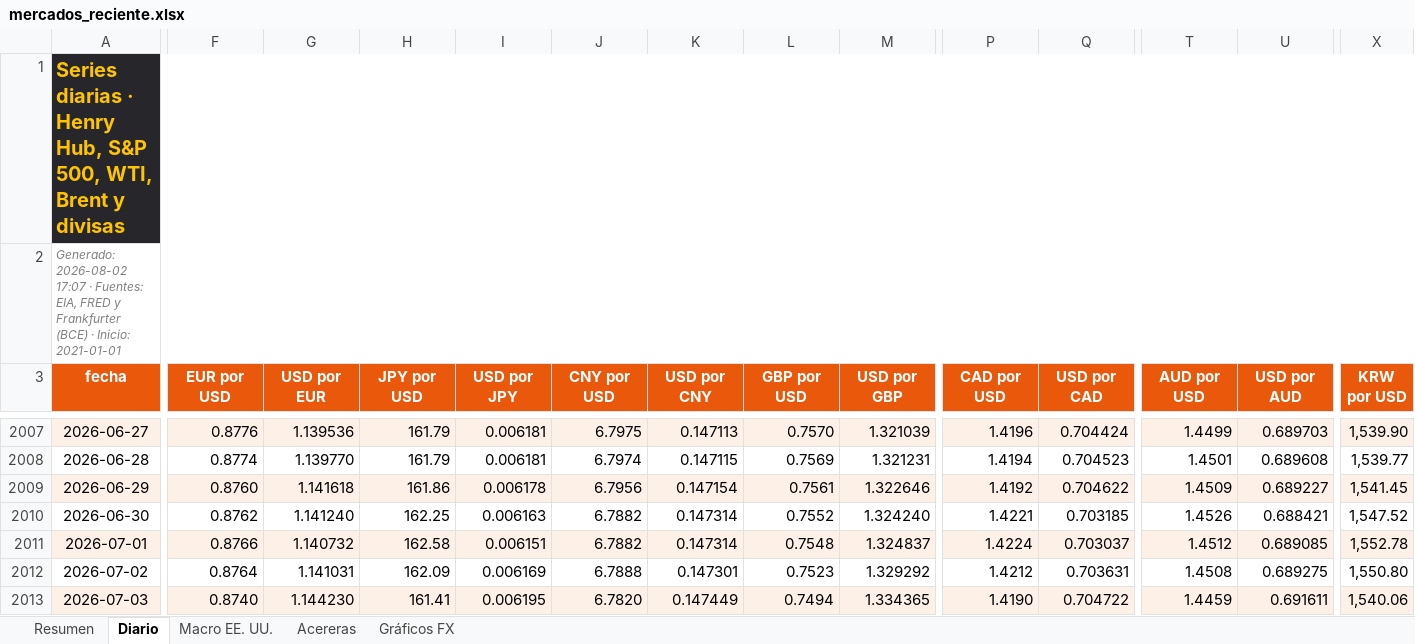
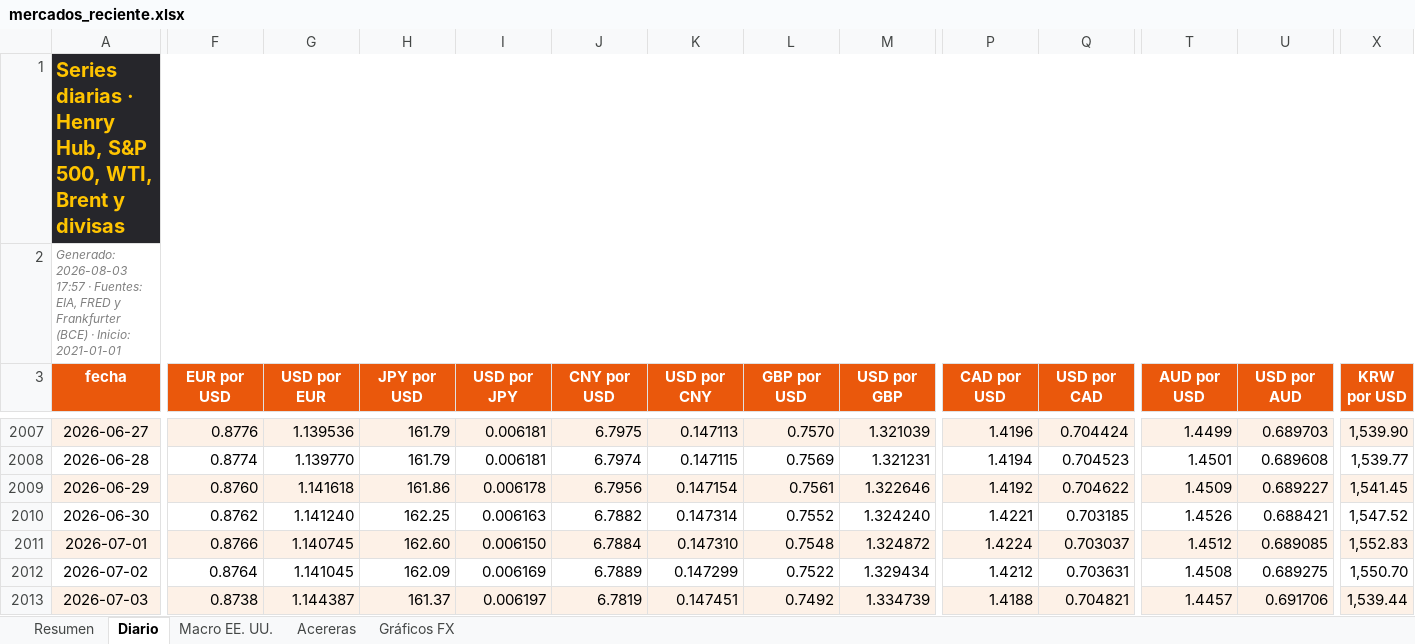
Before and after one commit to benjany2011-sys/Indicators, an Excel workbook: resultados/mercados_reciente.xlsx, sheet Diario, drawn as a sheet; only a part is shown, gaps mark what is left out; values as stored, in another font and other column widths than the file's, no borders; charts and pictures not drawn; the diff covers the shown part only; the diff names each change by its address in the sheet, - before the commit and + after, or states it on an @@ line.

```diff
--- a/resultados/mercados_reciente.xlsx (sheet Diario)
+++ b/resultados/mercados_reciente.xlsx (sheet Diario)
-A2 (fecha): Generado: 2026-08-02 17:07 · Fuentes:…
+A2 (fecha): Generado: 2026-08-03 17:57 · Fuentes:…
-G2011 (USD por EUR): 1.140732
+G2011 (USD por EUR): 1.140745
-H2011 (JPY por USD): 162.58
+H2011 (JPY por USD): 162.60
-I2011 (USD por JPY): 0.006151
+I2011 (USD por JPY): 0.006150
-J2011 (CNY por USD): 6.7882
+J2011 (CNY por USD): 6.7884
-K2011 (USD por CNY): 0.147314
+K2011 (USD por CNY): 0.147310
-M2011 (USD por GBP): 1.324837
+M2011 (USD por GBP): 1.324872
-X2011 (KRW por USD): 1,552.78
+X2011 (KRW por USD): 1,552.83
-G2012 (USD por EUR): 1.141031
+G2012 (USD por EUR): 1.141045
-J2012 (CNY por USD): 6.7888
+J2012 (CNY por USD): 6.7889
-K2012 (USD por CNY): 0.147301
+K2012 (USD por CNY): 0.147299
-L2012 (GBP por USD): 0.7523
+L2012 (GBP por USD): 0.7522
-M2012 (USD por GBP): 1.329292
+M2012 (USD por GBP): 1.329434
-X2012 (KRW por USD): 1,550.80
+X2012 (KRW por USD): 1,550.70
-F2013 (EUR por USD): 0.8740
+F2013 (EUR por USD): 0.8738
-G2013 (USD por EUR): 1.144230
+G2013 (USD por EUR): 1.144387
-H2013 (JPY por USD): 161.41
+H2013 (JPY por USD): 161.37
-I2013 (USD por JPY): 0.006195
+I2013 (USD por JPY): 0.006197
-J2013 (CNY por USD): 6.7820
+J2013 (CNY por USD): 6.7819
-K2013 (USD por CNY): 0.147449
+K2013 (USD por CNY): 0.147451
-L2013 (GBP por USD): 0.7494
+L2013 (GBP por USD): 0.7492
-M2013 (USD por GBP): 1.334365
+M2013 (USD por GBP): 1.334739
-P2013 (CAD por USD): 1.4190
+P2013 (CAD por USD): 1.4188
-Q2013 (USD por CAD): 0.704722
+Q2013 (USD por CAD): 0.704821
-T2013 (AUD por USD): 1.4459
+T2013 (AUD por USD): 1.4457
-U2013 (USD por AUD): 0.691611
+U2013 (USD por AUD): 0.691706
-X2013 (KRW por USD): 1,540.06
+X2013 (KRW por USD): 1,539.44
```
Also changed, not shown: 1 added row and 264 edited cells elsewhere in this sheet, sheet Resumen, sheet Acereras, sheet Macro EE. UU., charts or pictures, 5 other files.
